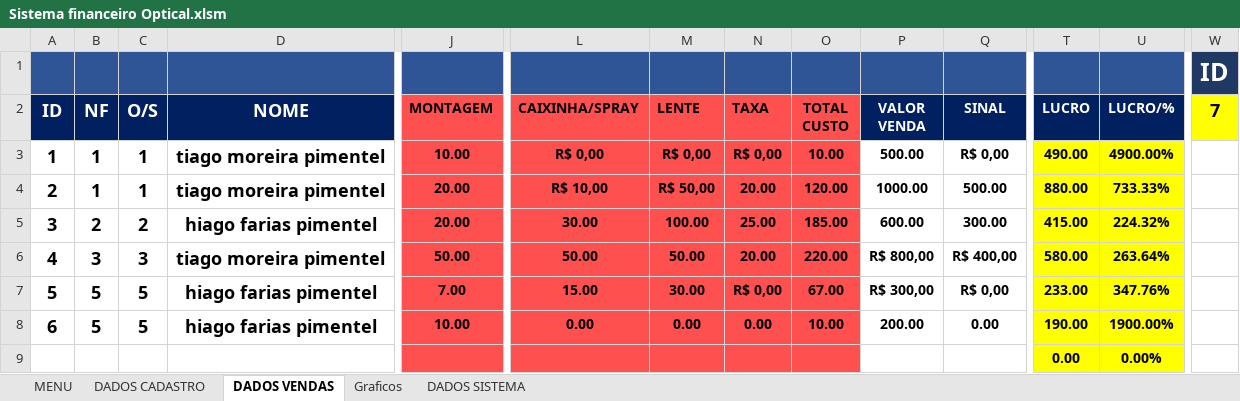
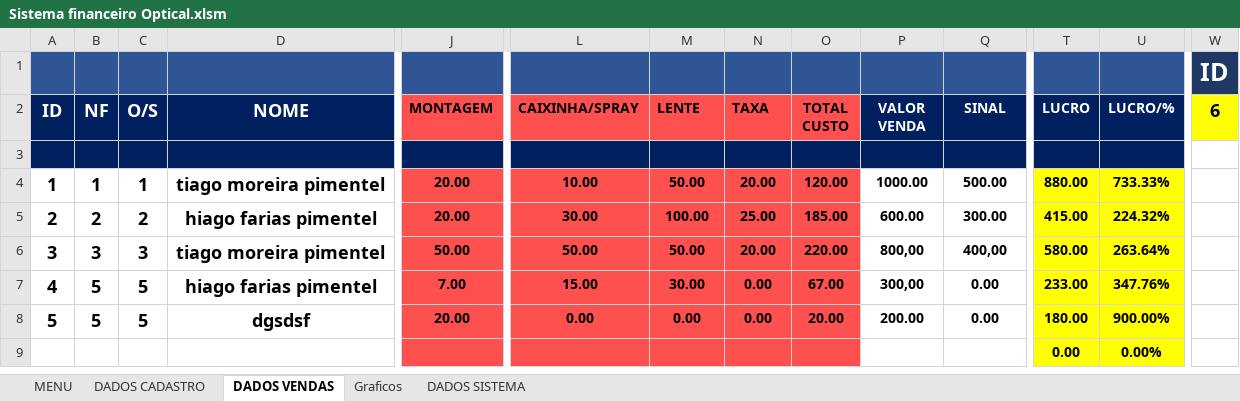
Before and after one commit to TiagoMoreiraPimentel/Sistema_Financeiro_Opitical, an Excel workbook: Sistema financeiro Optical.xlsm, sheet DADOS VENDAS, drawn as a sheet; only a part is shown, gaps mark what is left out; values as stored, in another font and other column widths than the file's, no borders; charts and pictures and table styles not drawn; rows hold the shown columns only; the diff covers the shown part only; the diff names each change by its address in the sheet, - before the commit and + after, or states it on an @@ line.

Commit message:
Correção formato textbox vendaslist

```diff
--- a/Sistema financeiro Optical.xlsm (sheet DADOS VENDAS)
+++ b/Sistema financeiro Optical.xlsm (sheet DADOS VENDAS)
-W2: 7
+W2: 6
-row 3: 1 | 1 | 1 | tiago moreira pimentel | 10.00 | R$ 0,00 | R$ 0,00 | R$ 0,00 | 10.00 | 500.00 | R$ 0,00 | 490.00 | 4900.00%
+row 3: (empty)
-A3:D3 fill: none
+A3:D3 fill: #002060
-J3:O3 fill: #FF5050
+J3:O3 fill: #002060
-P3:Q3 fill: none
+P3:Q3 fill: #002060
-T3:U3 fill: #FFFF00
+T3:U3 fill: #002060
-A4 (ID): 2
+A4 (ID): 1
-L4 (CAIXINHA/SPRAY): R$ 10,00
+L4 (CAIXINHA/SPRAY): 10.00
-M4 (LENTE): R$ 50,00
+M4 (LENTE): 50.00
-A5 (ID): 3
+A5 (ID): 2
-A6 (ID): 4
+A6 (ID): 3
-P6 (VALOR VENDA): R$ 800,00
+P6 (VALOR VENDA): 800,00
-Q6 (SINAL): R$ 400,00
+Q6 (SINAL): 400,00
-A7 (ID): 5
+A7 (ID): 4
-N7 (TAXA): R$ 0,00
+N7 (TAXA): 0.00
-P7 (VALOR VENDA): R$ 300,00
+P7 (VALOR VENDA): 300,00
-Q7 (SINAL): R$ 0,00
+Q7 (SINAL): 0.00
-A8 (ID): 6
+A8 (ID): 5
-D8 (NOME): hiago farias pimentel
+D8 (NOME): dgsdsf
-J8 (MONTAGEM): 10.00
+J8 (MONTAGEM): 20.00
-O8 (TOTAL CUSTO): 10.00
+O8 (TOTAL CUSTO): 20.00
-T8 (LUCRO): 190.00
+T8 (LUCRO): 180.00
-U8 (LUCRO/%): 1900.00%
+U8 (LUCRO/%): 900.00%
```
Also changed, not shown: cell formats elsewhere in this sheet, sheet DADOS CADASTRO, sheet DADOS SISTEMA, charts or pictures.
